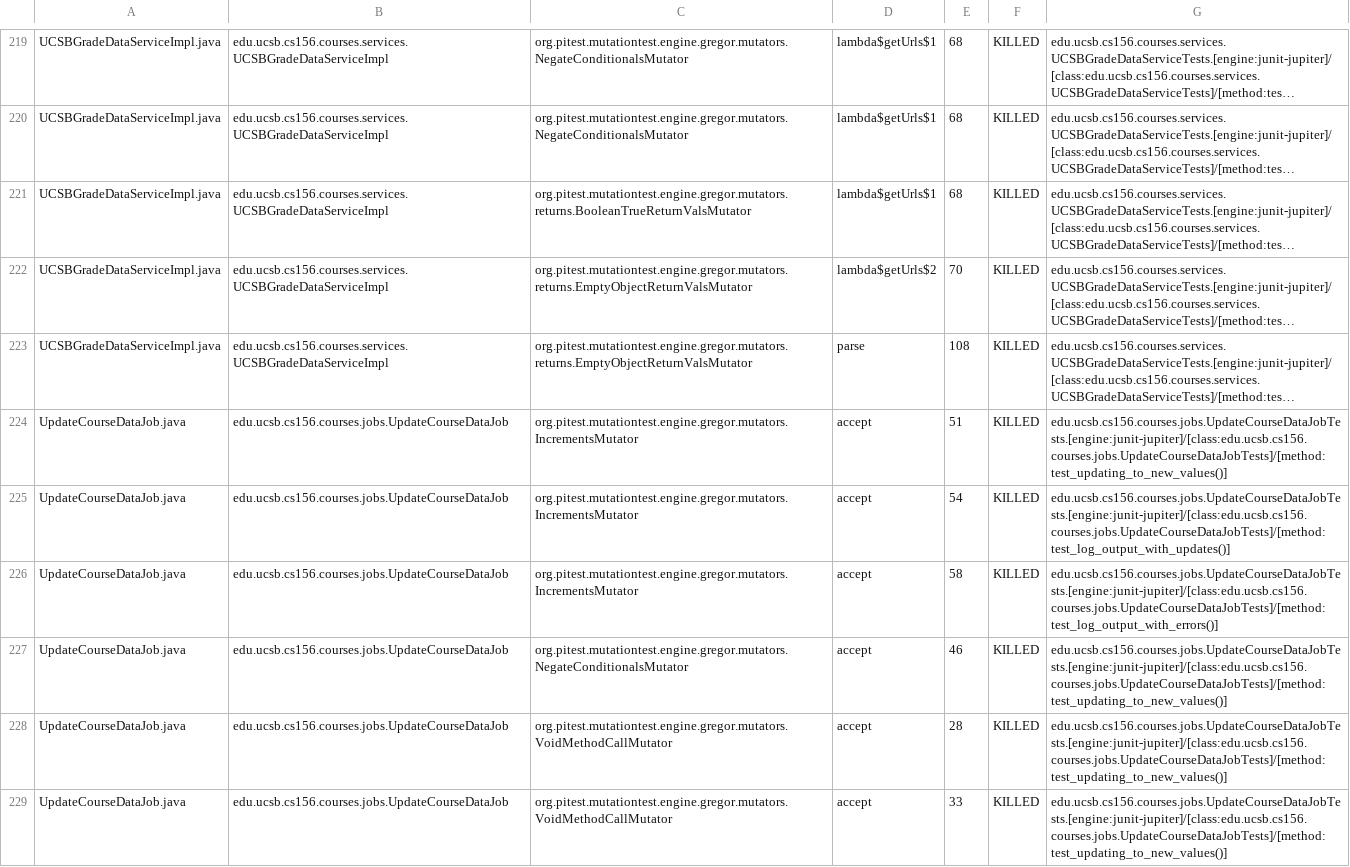
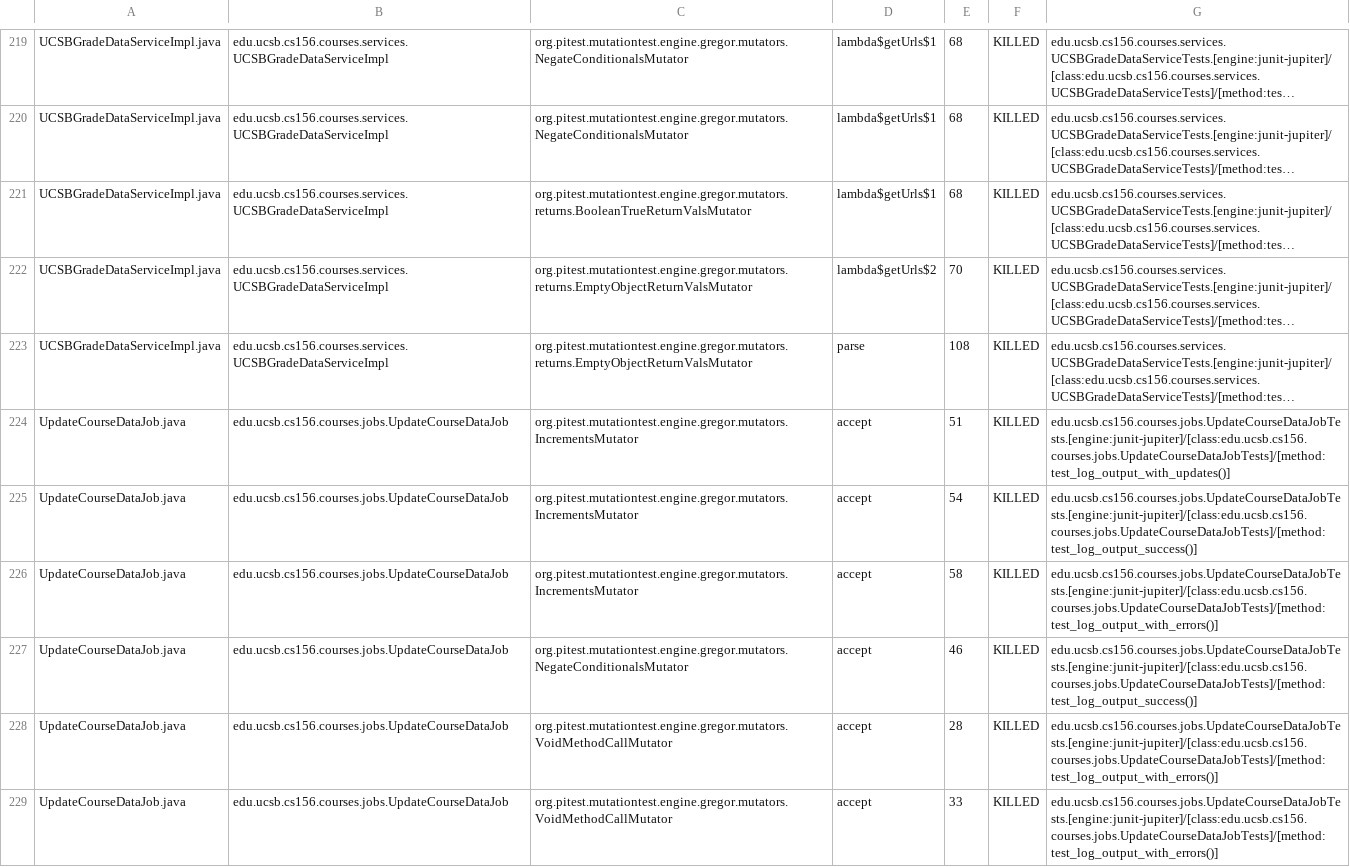
Before and after one commit to ucsb-cs156-s23/proj-courses-s23-7pm-4, a CSV file: prs/56/pitest/mutations.csv, drawn as a sheet; only a part is shown, gaps mark what is left out; long unchanged cells end in …; the diff covers the shown part only; the diff names each change by its address in the sheet, - before the commit and + after, or states it on an @@ line.

Commit message:
Deploying to gh-pages from @ ucsb-cs156-s23/proj-courses-s23-7pm-4@573a6cb84541fcd34795a9c6dd6afd2e40ce9476 🚀

```diff
--- a/prs/56/pitest/mutations.csv
+++ b/prs/56/pitest/mutations.csv
-G224: edu.ucsb.cs156.courses.jobs.UpdateCourseDataJobTests.[engine:junit-jupiter]/[class:edu.ucsb.cs156.courses.jobs.UpdateCourseDataJobTests]/[method:test_updating_to_new_values()]
+G224: edu.ucsb.cs156.courses.jobs.UpdateCourseDataJobTests.[engine:junit-jupiter]/[class:edu.ucsb.cs156.courses.jobs.UpdateCourseDataJobTests]/[method:test_log_output_with_updates()]
-G225: edu.ucsb.cs156.courses.jobs.UpdateCourseDataJobTests.[engine:junit-jupiter]/[class:edu.ucsb.cs156.courses.jobs.UpdateCourseDataJobTests]/[method:test_log_output_with_updates()]
+G225: edu.ucsb.cs156.courses.jobs.UpdateCourseDataJobTests.[engine:junit-jupiter]/[class:edu.ucsb.cs156.courses.jobs.UpdateCourseDataJobTests]/[method:test_log_output_success()]
-G227: edu.ucsb.cs156.courses.jobs.UpdateCourseDataJobTests.[engine:junit-jupiter]/[class:edu.ucsb.cs156.courses.jobs.UpdateCourseDataJobTests]/[method:test_updating_to_new_values()]
+G227: edu.ucsb.cs156.courses.jobs.UpdateCourseDataJobTests.[engine:junit-jupiter]/[class:edu.ucsb.cs156.courses.jobs.UpdateCourseDataJobTests]/[method:test_log_output_success()]
-G228:G229: edu.ucsb.cs156.courses.jobs.UpdateCourseDataJobTests.[engine:junit-jupiter]/[class:edu.ucsb.cs156.courses.jobs.UpdateCourseDataJobTests]/[method:test_updating_to_new_values()]
+G228:G229: edu.ucsb.cs156.courses.jobs.UpdateCourseDataJobTests.[engine:junit-jupiter]/[class:edu.ucsb.cs156.courses.jobs.UpdateCourseDataJobTests]/[method:test_log_output_with_errors()]
```
Also changed, not shown: 86 edited cells elsewhere in this file, 43 other files.
